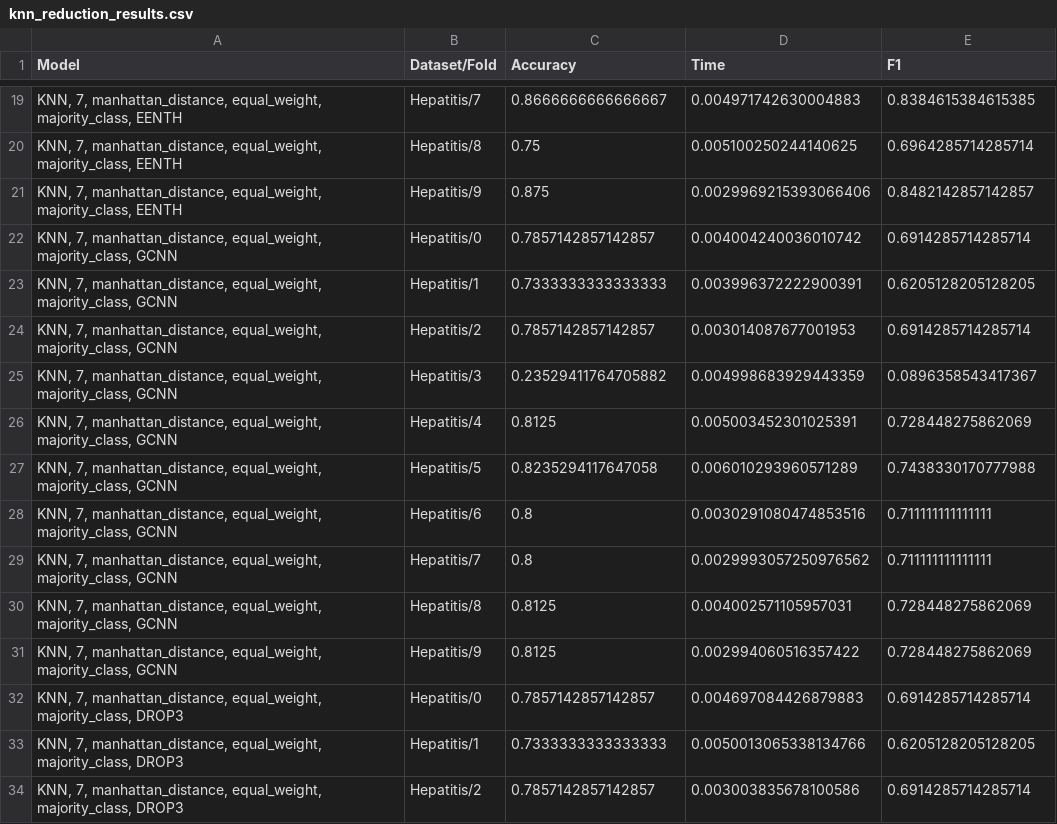
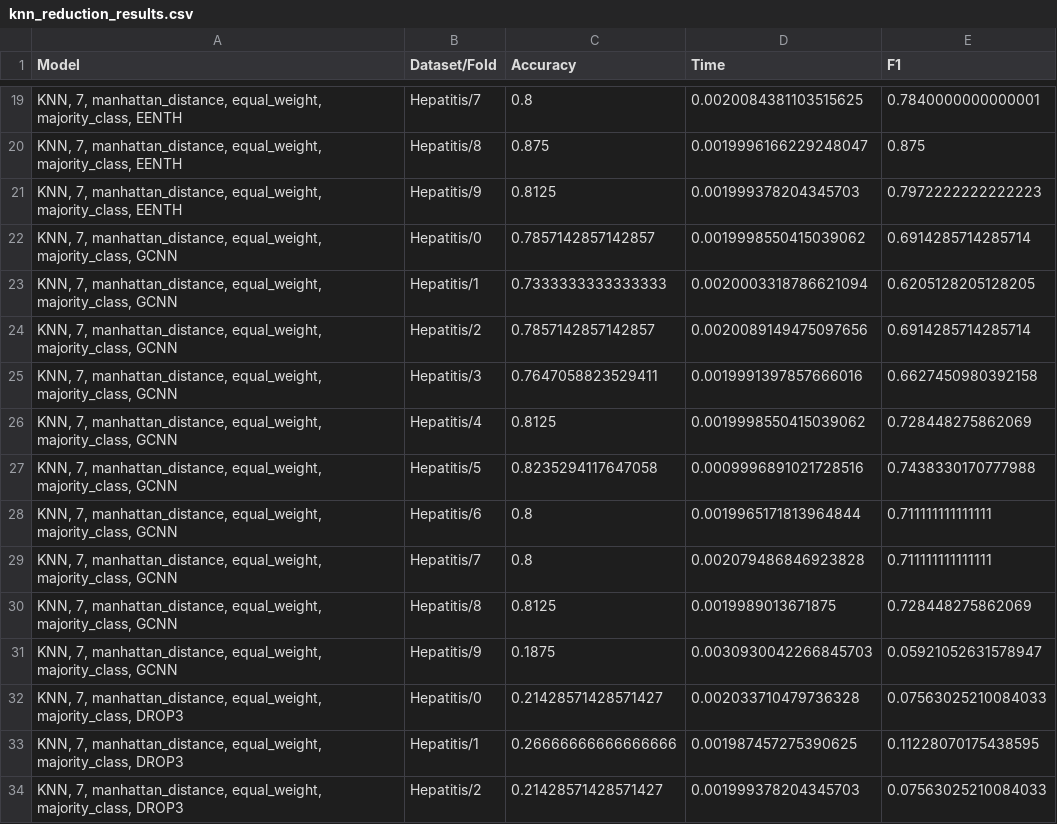
Before and after one commit to alobo01/IML2, a CSV file: Hepatitis/knn_reduction_results.csv, drawn as a sheet; only a part is shown, gaps mark what is left out; the diff covers the shown part only.

Commit message:
Hepatitis KNN reduced DROP3 update

```diff
--- a/Hepatitis/knn_reduction_results.csv
+++ b/Hepatitis/knn_reduction_results.csv
@@ -19,16 +19,16 @@ Model,Dataset/Fold,Accuracy,Time,F1
-"KNN, 7, manhattan_distance, equal_weight, majority_class, EENTH",Hepatitis/7,0.8666666666666667,0.004971742630004883,0.8384615384615385
-"KNN, 7, manhattan_distance, equal_weight, majority_class, EENTH",Hepatitis/8,0.75,0.005100250244140625,0.6964285714285714
-"KNN, 7, manhattan_distance, equal_weight, majority_class, EENTH",Hepatitis/9,0.875,0.0029969215393066406,0.8482142857142857
-"KNN, 7, manhattan_distance, equal_weight, majority_class, GCNN",Hepatitis/0,0.7857142857142857,0.004004240036010742,0.6914285714285714
-"KNN, 7, manhattan_distance, equal_weight, majority_class, GCNN",Hepatitis/1,0.7333333333333333,0.003996372222900391,0.6205128205128205
-"KNN, 7, manhattan_distance, equal_weight, majority_class, GCNN",Hepatitis/2,0.7857142857142857,0.003014087677001953,0.6914285714285714
-"KNN, 7, manhattan_distance, equal_weight, majority_class, GCNN",Hepatitis/3,0.23529411764705882,0.004998683929443359,0.0896358543417367
-"KNN, 7, manhattan_distance, equal_weight, majority_class, GCNN",Hepatitis/4,0.8125,0.005003452301025391,0.728448275862069
-"KNN, 7, manhattan_distance, equal_weight, majority_class, GCNN",Hepatitis/5,0.8235294117647058,0.006010293960571289,0.7438330170777988
-"KNN, 7, manhattan_distance, equal_weight, majority_class, GCNN",Hepatitis/6,0.8,0.0030291080474853516,0.711111111111111
-"KNN, 7, manhattan_distance, equal_weight, majority_class, GCNN",Hepatitis/7,0.8,0.0029993057250976562,0.711111111111111
-"KNN, 7, manhattan_distance, equal_weight, majority_class, GCNN",Hepatitis/8,0.8125,0.004002571105957031,0.728448275862069
-"KNN, 7, manhattan_distance, equal_weight, majority_class, GCNN",Hepatitis/9,0.8125,0.002994060516357422,0.728448275862069
-"KNN, 7, manhattan_distance, equal_weight, majority_class, DROP3",Hepatitis/0,0.7857142857142857,0.004697084426879883,0.6914285714285714
-"KNN, 7, manhattan_distance, equal_weight, majority_class, DROP3",Hepatitis/1,0.7333333333333333,0.0050013065338134766,0.6205128205128205
-"KNN, 7, manhattan_distance, equal_weight, majority_class, DROP3",Hepatitis/2,0.7857142857142857,0.003003835678100586,0.6914285714285714
+"KNN, 7, manhattan_distance, equal_weight, majority_class, EENTH",Hepatitis/7,0.8,0.0020084381103515625,0.7840000000000001
+"KNN, 7, manhattan_distance, equal_weight, majority_class, EENTH",Hepatitis/8,0.875,0.0019996166229248047,0.875
+"KNN, 7, manhattan_distance, equal_weight, majority_class, EENTH",Hepatitis/9,0.8125,0.001999378204345703,0.7972222222222223
+"KNN, 7, manhattan_distance, equal_weight, majority_class, GCNN",Hepatitis/0,0.7857142857142857,0.0019998550415039062,0.6914285714285714
+"KNN, 7, manhattan_distance, equal_weight, majority_class, GCNN",Hepatitis/1,0.7333333333333333,0.0020003318786621094,0.6205128205128205
+"KNN, 7, manhattan_distance, equal_weight, majority_class, GCNN",Hepatitis/2,0.7857142857142857,0.0020089149475097656,0.6914285714285714
+"KNN, 7, manhattan_distance, equal_weight, majority_class, GCNN",Hepatitis/3,0.7647058823529411,0.0019991397857666016,0.6627450980392158
+"KNN, 7, manhattan_distance, equal_weight, majority_class, GCNN",Hepatitis/4,0.8125,0.0019998550415039062,0.728448275862069
+"KNN, 7, manhattan_distance, equal_weight, majority_class, GCNN",Hepatitis/5,0.8235294117647058,0.0009996891021728516,0.7438330170777988
+"KNN, 7, manhattan_distance, equal_weight, majority_class, GCNN",Hepatitis/6,0.8,0.0019965171813964844,0.711111111111111
+"KNN, 7, manhattan_distance, equal_weight, majority_class, GCNN",Hepatitis/7,0.8,0.002079486846923828,0.711111111111111
+"KNN, 7, manhattan_distance, equal_weight, majority_class, GCNN",Hepatitis/8,0.8125,0.0019989013671875,0.728448275862069
+"KNN, 7, manhattan_distance, equal_weight, majority_class, GCNN",Hepatitis/9,0.1875,0.0030930042266845703,0.05921052631578947
+"KNN, 7, manhattan_distance, equal_weight, majority_class, DROP3",Hepatitis/0,0.21428571428571427,0.002033710479736328,0.07563025210084033
+"KNN, 7, manhattan_distance, equal_weight, majority_class, DROP3",Hepatitis/1,0.26666666666666666,0.001987457275390625,0.11228070175438595
+"KNN, 7, manhattan_distance, equal_weight, majority_class, DROP3",Hepatitis/2,0.21428571428571427,0.001999378204345703,0.07563025210084033
```
Also changed, not shown: 2 added rows, 2 removed rows and 47 edited cells elsewhere in this file, Hepatitis/knn_reduction_counts.csv, 7 other files.
